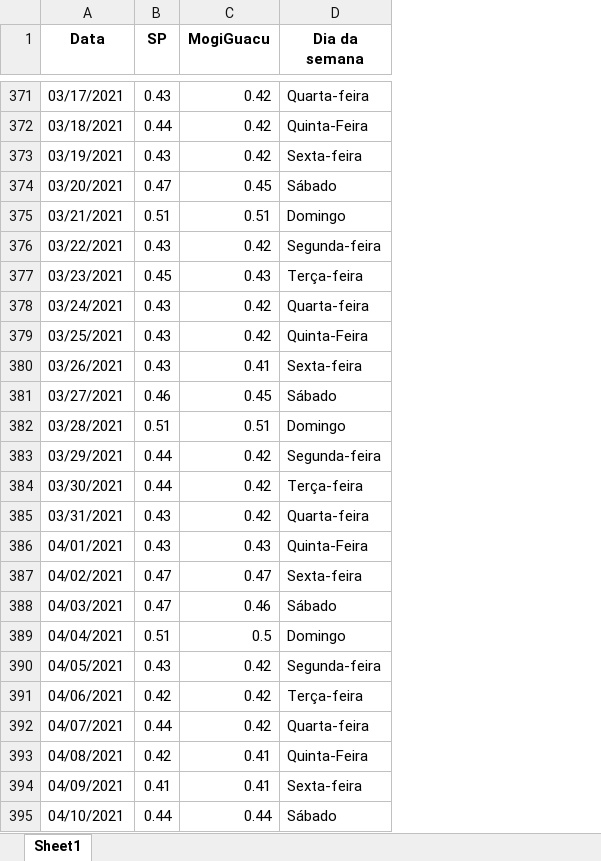
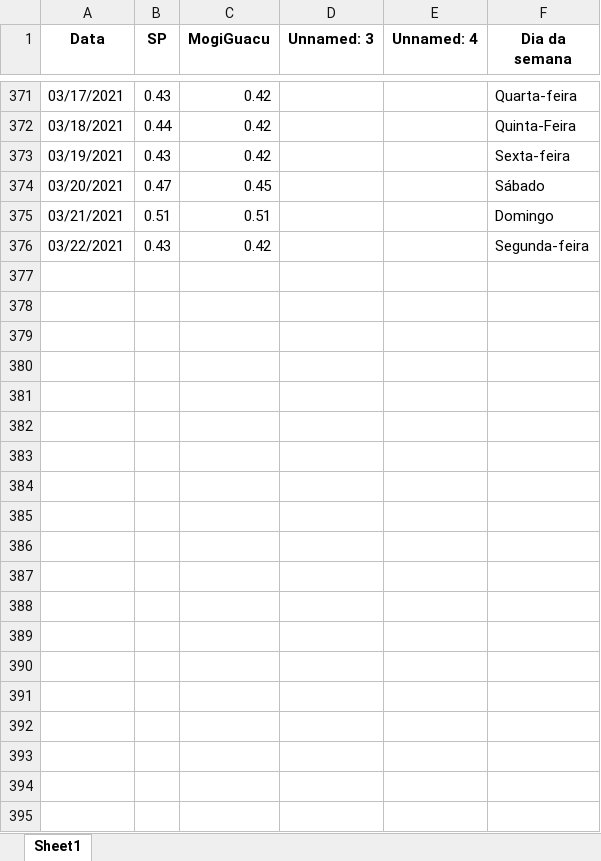
Before and after one commit to MogiOpenData/dados_gerais_covid_vacinacao, an Excel workbook: dadosIsolamento.xlsx, sheet Sheet1, drawn as a sheet; only a part is shown, gaps mark what is left out; values as stored, in another font and other column widths than the file's, no borders; removed rows and columns are numbered as before the commit, all else as after; the diff covers the shown part only; the diff names each change by its address in the sheet, - before the commit and + after, or states it on an @@ line.

```diff
--- a/dadosIsolamento.xlsx (sheet Sheet1)
+++ b/dadosIsolamento.xlsx (sheet Sheet1)
+column D (Unnamed: 3), empty
+column E (Unnamed: 4), empty
-row 377: 03/23/2021 | 0.45 | 0.43 | Terça-feira
-row 378: 03/24/2021 | 0.43 | 0.42 | Quarta-feira
-row 379: 03/25/2021 | 0.43 | 0.42 | Quinta-Feira
-row 380: 03/26/2021 | 0.43 | 0.41 | Sexta-feira
-row 381: 03/27/2021 | 0.46 | 0.45 | Sábado
-row 382: 03/28/2021 | 0.51 | 0.51 | Domingo
-row 383: 03/29/2021 | 0.44 | 0.42 | Segunda-feira
-row 384: 03/30/2021 | 0.44 | 0.42 | Terça-feira
-row 385: 03/31/2021 | 0.43 | 0.42 | Quarta-feira
-row 386: 04/01/2021 | 0.43 | 0.43 | Quinta-Feira
-row 387: 04/02/2021 | 0.47 | 0.47 | Sexta-feira
-row 388: 04/03/2021 | 0.47 | 0.46 | Sábado
-row 389: 04/04/2021 | 0.51 | 0.5 | Domingo
-row 390: 04/05/2021 | 0.43 | 0.42 | Segunda-feira
-row 391: 04/06/2021 | 0.42 | 0.42 | Terça-feira
-row 392: 04/07/2021 | 0.44 | 0.42 | Quarta-feira
-row 393: 04/08/2021 | 0.42 | 0.41 | Quinta-Feira
-row 394: 04/09/2021 | 0.41 | 0.41 | Sexta-feira
-row 395: 04/10/2021 | 0.44 | 0.44 | Sábado
```
Also changed, not shown: 131 removed rows elsewhere in this sheet, dados_dygraph2.xlsx, 5 other files.
